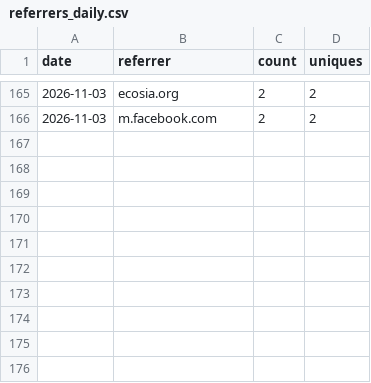
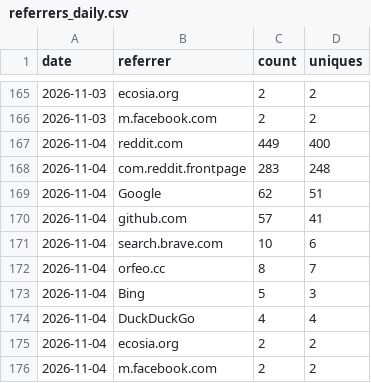
Before and after one commit to Squarebow/Orfeo, a CSV file: data/referrers_daily.csv, drawn as a sheet; only a part is shown, gaps mark what is left out.

```diff
--- a/data/referrers_daily.csv
+++ b/data/referrers_daily.csv
@@ -166 +166,11 @@ date,referrer,count,uniques
 2026-11-03,m.facebook.com,2,2
+2026-11-04,reddit.com,449,400
+2026-11-04,com.reddit.frontpage,283,248
+2026-11-04,Google,62,51
+2026-11-04,github.com,57,41
+2026-11-04,search.brave.com,10,6
+2026-11-04,orfeo.cc,8,7
+2026-11-04,Bing,5,3
+2026-11-04,DuckDuckGo,4,4
+2026-11-04,ecosia.org,2,2
+2026-11-04,m.facebook.com,2,2
```
Also changed, not shown: data/downloads.csv, 1 other file.
